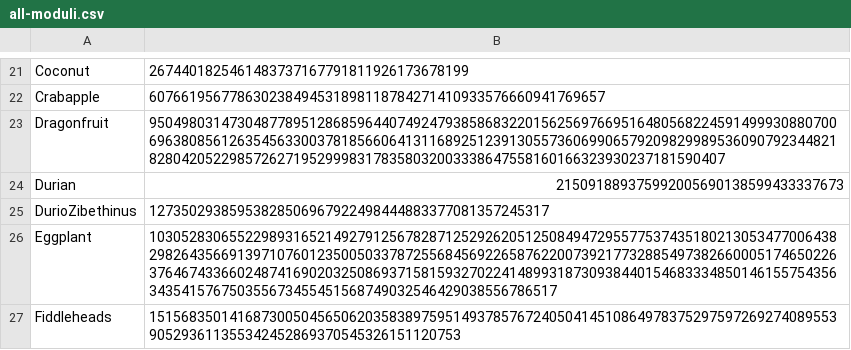
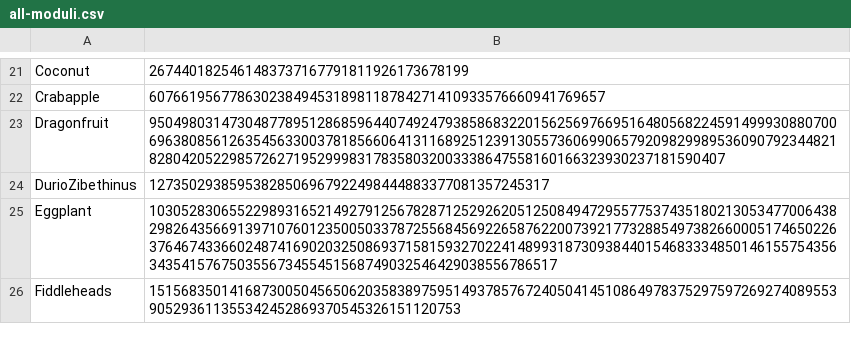
Before and after one commit to asachse1/Pollard-Rho, a CSV file: all-moduli.csv, drawn as a sheet; only a part is shown, gaps mark what is left out; the diff names each change by its address in the sheet, - before the commit and + after, or states it on an @@ line.

```diff
--- a/all-moduli.csv
+++ b/all-moduli.csv
-row 24: Durian | 215091889375992005690138599433337673
```
Also changed, not shown: Factors.csv.
